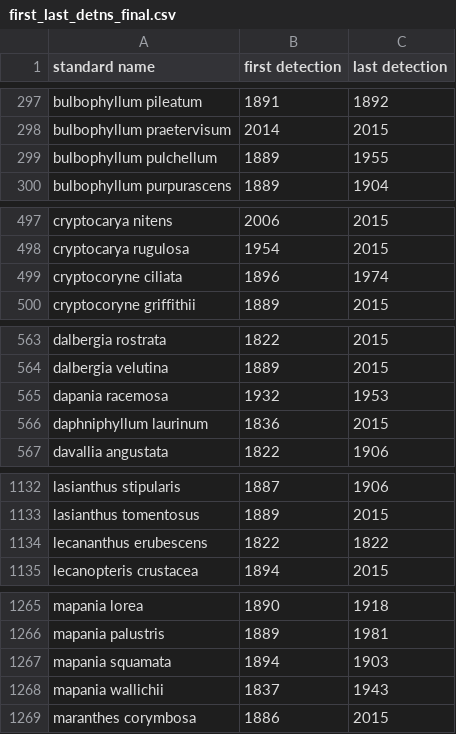
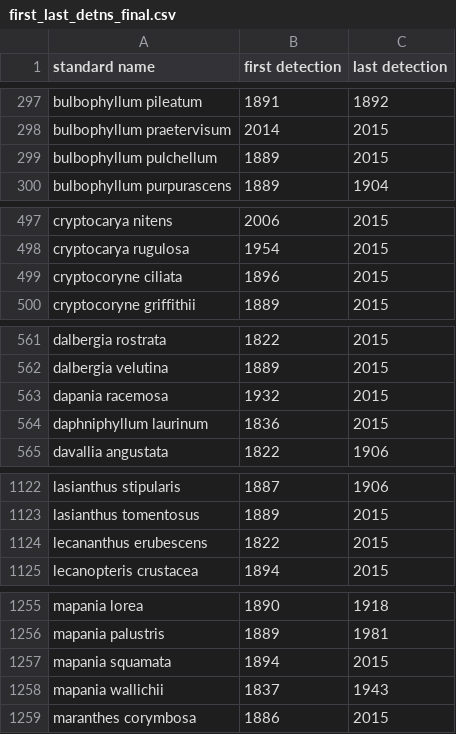
Before and after one commit to nadiahpk/inferring-undiscovered-species-extinctions, a CSV file: data/processed/first_last_detns_final.csv, drawn as a sheet; only a part is shown, gaps mark what is left out; the diff covers the shown part only.

```diff
--- a/data/processed/first_last_detns_final.csv
+++ b/data/processed/first_last_detns_final.csv
@@ -298,3 +298,3 @@ bulbophyllum pileatum,1891,1892
 bulbophyllum praetervisum,2014,2015
-bulbophyllum pulchellum,1889,1955
+bulbophyllum pulchellum,1889,2015
 bulbophyllum purpurascens,1889,1904
@@ -498,3 +498,3 @@ cryptocarya nitens,2006,2015
 cryptocarya rugulosa,1954,2015
-cryptocoryne ciliata,1896,1974
+cryptocoryne ciliata,1896,2015
 cryptocoryne griffithii,1889,2015
@@ -564,3 +562,3 @@ dalbergia rostrata,1822,2015
 dalbergia velutina,1889,2015
-dapania racemosa,1932,1953
+dapania racemosa,1932,2015
 daphniphyllum laurinum,1836,2015
@@ -1133,3 +1123,3 @@ lasianthus stipularis,1887,1906
 lasianthus tomentosus,1889,2015
-lecananthus erubescens,1822,1822
+lecananthus erubescens,1822,2015
 lecanopteris crustacea,1894,2015
@@ -1266,3 +1256,3 @@ mapania lorea,1890,1918
 mapania palustris,1889,1981
-mapania squamata,1894,1903
+mapania squamata,1894,2015
 mapania wallichii,1837,1943
```
Also changed, not shown: 13 removed rows and 10 edited cells elsewhere in this file, data/processed/first_last_detns_psolow.csv, results/classical/sensitivity/sensitivity_UT/example_UT.csv, 25 other files.
